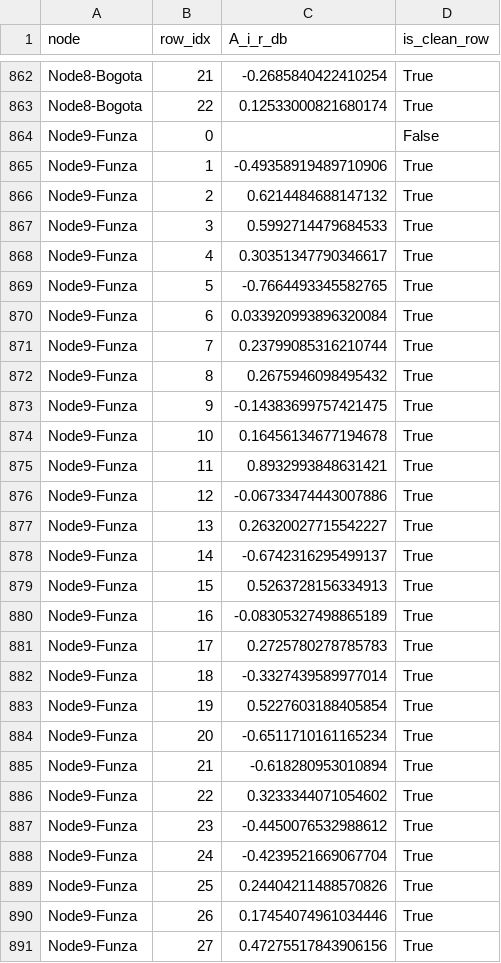
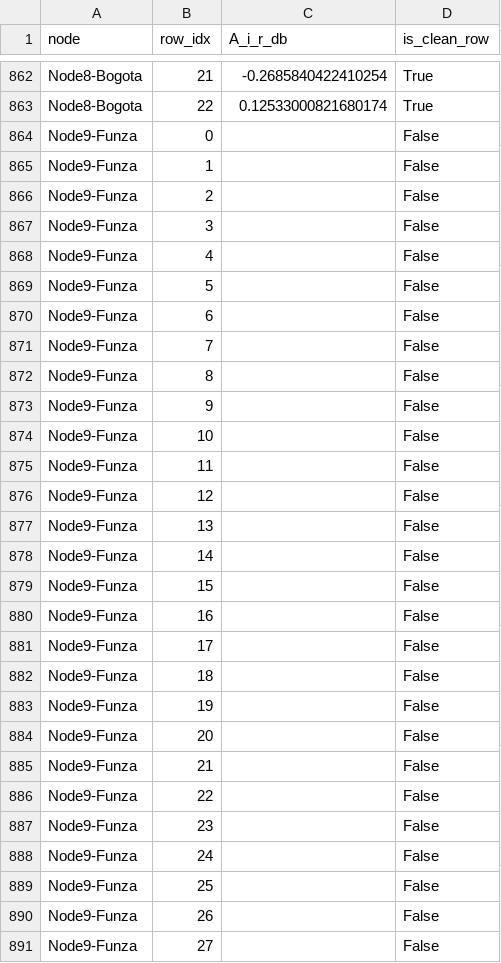
Before and after one commit to AlmondSund/MeasurementCalibration, a CSV file: data/row_offsets_Ai_vs_Node7_Bogota.csv, drawn as a sheet; only a part is shown, gaps mark what is left out; the diff covers the shown part only.

```diff
--- a/data/row_offsets_Ai_vs_Node7_Bogota.csv
+++ b/data/row_offsets_Ai_vs_Node7_Bogota.csv
@@ -864,28 +864,28 @@ Node8-Bogota,22,0.12533000821680174,True
 Node9-Funza,0,,False
-Node9-Funza,1,-0.49358919489710906,True
-Node9-Funza,2,0.6214484688147132,True
-Node9-Funza,3,0.5992714479684533,True
-Node9-Funza,4,0.30351347790346617,True
-Node9-Funza,5,-0.7664493345582765,True
-Node9-Funza,6,0.033920993896320084,True
-Node9-Funza,7,0.23799085316210744,True
-Node9-Funza,8,0.2675946098495432,True
-Node9-Funza,9,-0.14383699757421475,True
-Node9-Funza,10,0.16456134677194678,True
-Node9-Funza,11,0.8932993848631421,True
-Node9-Funza,12,-0.06733474443007886,True
-Node9-Funza,13,0.26320027715542227,True
-Node9-Funza,14,-0.6742316295499137,True
-Node9-Funza,15,0.5263728156334913,True
-Node9-Funza,16,-0.08305327498865189,True
-Node9-Funza,17,0.2725780278785783,True
-Node9-Funza,18,-0.3327439589977014,True
-Node9-Funza,19,0.5227603188405854,True
-Node9-Funza,20,-0.6511710161165234,True
-Node9-Funza,21,-0.618280953010894,True
-Node9-Funza,22,0.3233344071054602,True
-Node9-Funza,23,-0.4450076532988612,True
-Node9-Funza,24,-0.4239521669067704,True
-Node9-Funza,25,0.24404211488570826,True
-Node9-Funza,26,0.17454074961034446,True
-Node9-Funza,27,0.47275517843906156,True
+Node9-Funza,1,,False
+Node9-Funza,2,,False
+Node9-Funza,3,,False
+Node9-Funza,4,,False
+Node9-Funza,5,,False
+Node9-Funza,6,,False
+Node9-Funza,7,,False
+Node9-Funza,8,,False
+Node9-Funza,9,,False
+Node9-Funza,10,,False
+Node9-Funza,11,,False
+Node9-Funza,12,,False
+Node9-Funza,13,,False
+Node9-Funza,14,,False
+Node9-Funza,15,,False
+Node9-Funza,16,,False
+Node9-Funza,17,,False
+Node9-Funza,18,,False
+Node9-Funza,19,,False
+Node9-Funza,20,,False
+Node9-Funza,21,,False
+Node9-Funza,22,,False
+Node9-Funza,23,,False
+Node9-Funza,24,,False
+Node9-Funza,25,,False
+Node9-Funza,26,,False
+Node9-Funza,27,,False
```
Also changed, not shown: 140 edited cells elsewhere in this file, data/offset_layer_summary_vs_Node7_Bogota.csv, 12 other files.
